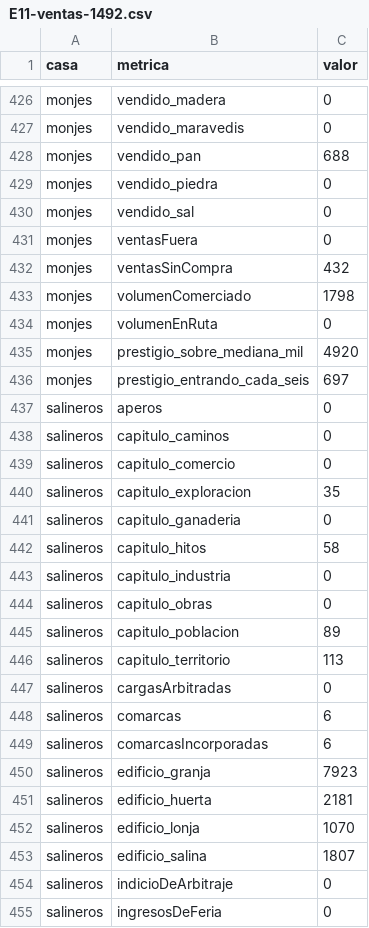
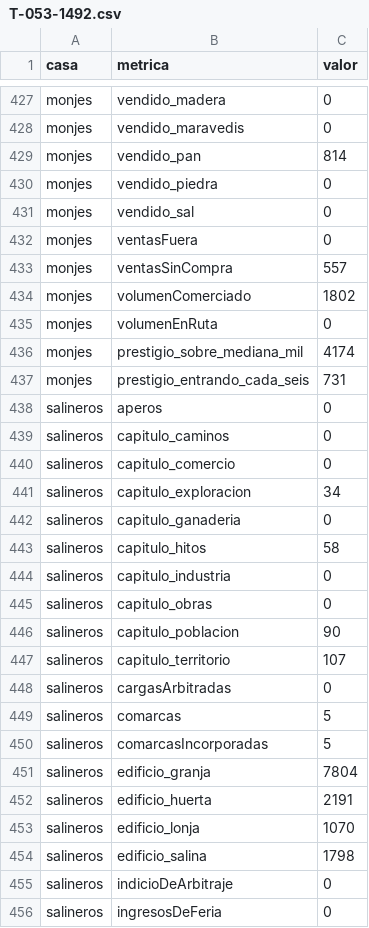
Before and after one commit to manuelmoro/conquerspain, a CSV file: herramientas/banco/informes/T-053-1492.csv (was herramientas/banco/informes/E11-ventas-1492.csv), drawn as a sheet; only a part is shown, gaps mark what is left out; the diff covers the shown part only.

```diff
--- a/herramientas/banco/informes/E11-ventas-1492.csv
+++ b/herramientas/banco/informes/T-053-1492.csv
@@ -427,3 +428,3 @@ monjes,vendido_madera,0
 monjes,vendido_maravedis,0
-monjes,vendido_pan,688
+monjes,vendido_pan,814
 monjes,vendido_piedra,0
@@ -431,7 +432,7 @@ monjes,vendido_sal,0
 monjes,ventasFuera,0
-monjes,ventasSinCompra,432
-monjes,volumenComerciado,1798
+monjes,ventasSinCompra,557
+monjes,volumenComerciado,1802
 monjes,volumenEnRuta,0
-monjes,prestigio_sobre_mediana_mil,4920
-monjes,prestigio_entrando_cada_seis,697
+monjes,prestigio_sobre_mediana_mil,4174
+monjes,prestigio_entrando_cada_seis,731
 salineros,aperos,0
@@ -439,3 +440,3 @@ salineros,capitulo_caminos,0
 salineros,capitulo_comercio,0
-salineros,capitulo_exploracion,35
+salineros,capitulo_exploracion,34
 salineros,capitulo_ganaderia,0
@@ -444,11 +445,11 @@ salineros,capitulo_industria,0
 salineros,capitulo_obras,0
-salineros,capitulo_poblacion,89
-salineros,capitulo_territorio,113
+salineros,capitulo_poblacion,90
+salineros,capitulo_territorio,107
 salineros,cargasArbitradas,0
-salineros,comarcas,6
-salineros,comarcasIncorporadas,6
-salineros,edificio_granja,7923
-salineros,edificio_huerta,2181
+salineros,comarcas,5
+salineros,comarcasIncorporadas,5
+salineros,edificio_granja,7804
+salineros,edificio_huerta,2191
 salineros,edificio_lonja,1070
-salineros,edificio_salina,1807
+salineros,edificio_salina,1798
 salineros,indicioDeArbitraje,0
```
Also changed, not shown: 1 added row and 96 edited cells elsewhere in this file, herramientas/banco/informes/T-053-1492-evaluacion.csv, herramientas/banco/informes/T-053-1492-turnos.csv, 12 other files.
